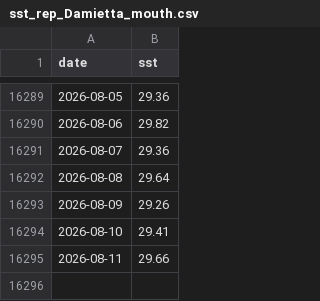
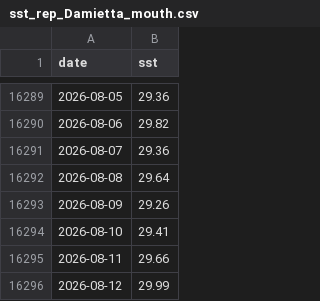
Before and after one commit to yuval-harpaz/weather, a CSV file: data/sst_rep_Damietta_mouth.csv, drawn as a sheet; only a part is shown, gaps mark what is left out.

```diff
--- a/data/sst_rep_Damietta_mouth.csv
+++ b/data/sst_rep_Damietta_mouth.csv
@@ -16295 +16295,2 @@ date,sst
 2026-08-11,29.66
+2026-08-12,29.99
```
Also changed, not shown: data/sst_nrt.csv, data/sst_rep_Ashdod_IL.csv, 30 other files.
